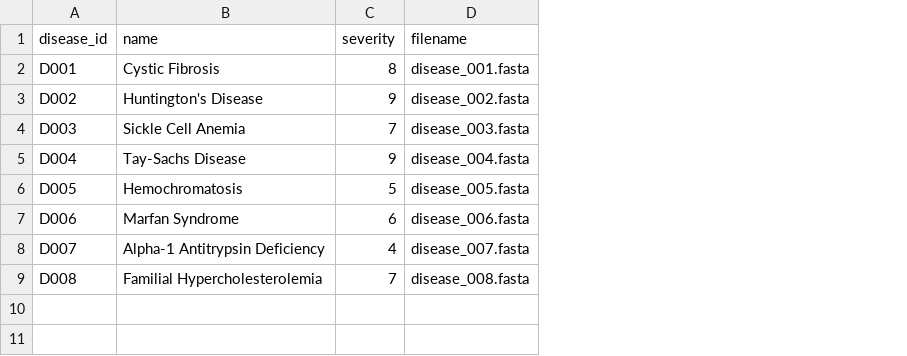
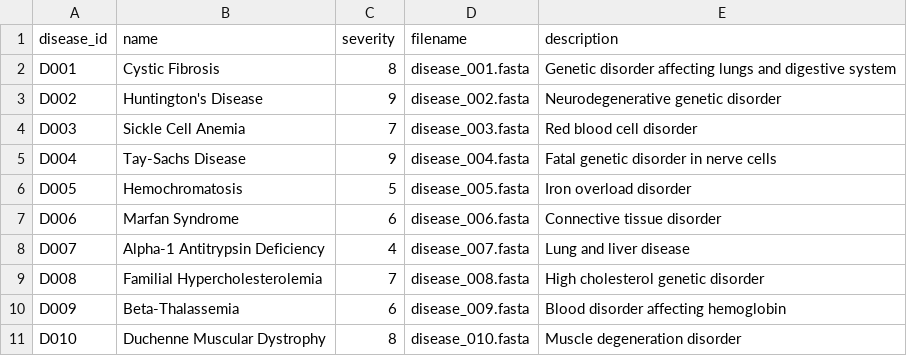
Before and after one commit to SDuque28/Secure-Genomic-Intake-and-Disease-Detection-Server-over-SSL-TCP, a CSV file: server-module/src/main/resources/disease_db/catalog.csv, drawn as a sheet; the diff names each change by its address in the sheet, - before the commit and + after, or states it on an @@ line.

```diff
--- a/server-module/src/main/resources/disease_db/catalog.csv
+++ b/server-module/src/main/resources/disease_db/catalog.csv
+column E (description), rows 2-9: Genetic disorder affecting lungs and digestive system | Neurodegenerative genetic disorder | Red blood cell disorder | Fatal genetic disorder in nerve cells | Iron overload disorder | Connective tissue disorder | Lung and liver disease | High cholesterol genetic disorder
+row 10: D009 | Beta-Thalassemia | 6 | disease_009.fasta | Blood disorder affecting hemoglobin
+row 11: D010 | Duchenne Muscular Dystrophy | 8 | disease_010.fasta | Muscle degeneration disorder
```
Also changed, not shown: server-module/src/main/resources/data/patients.csv, 19 other files.
